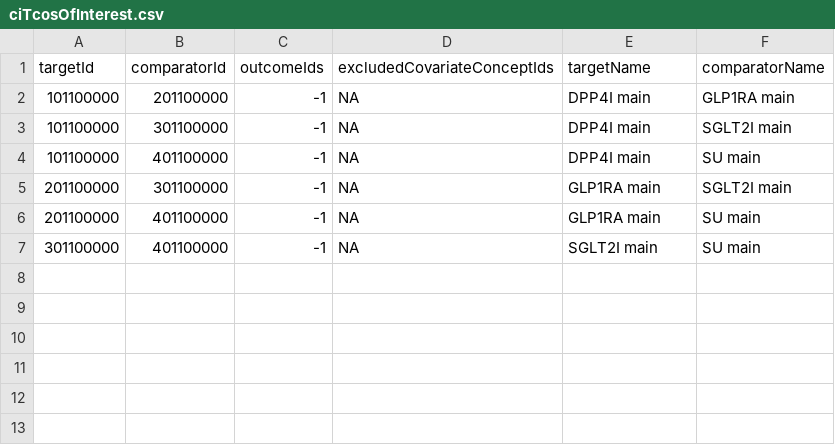
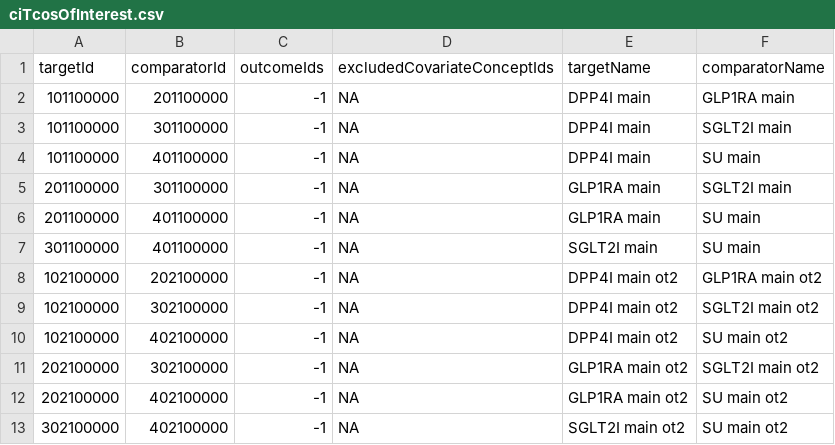
Before and after one commit to erikwestlund/LegendT2dm-cde, a CSV file: inst/settings/ciTcosOfInterest.csv, drawn as a sheet; the diff names each change by its address in the sheet, - before the commit and + after, or states it on an @@ line.

```diff
--- a/inst/settings/ciTcosOfInterest.csv
+++ b/inst/settings/ciTcosOfInterest.csv
+row 8: 102100000 | 202100000 | -1 | NA | DPP4I main ot2 | GLP1RA main ot2
+row 9: 102100000 | 302100000 | -1 | NA | DPP4I main ot2 | SGLT2I main ot2
+row 10: 102100000 | 402100000 | -1 | NA | DPP4I main ot2 | SU main ot2
+row 11: 202100000 | 302100000 | -1 | NA | GLP1RA main ot2 | SGLT2I main ot2
+row 12: 202100000 | 402100000 | -1 | NA | GLP1RA main ot2 | SU main ot2
+row 13: 302100000 | 402100000 | -1 | NA | SGLT2I main ot2 | SU main ot2
```
Also changed, not shown: inst/settings/ciCohortsToCreate.csv.
